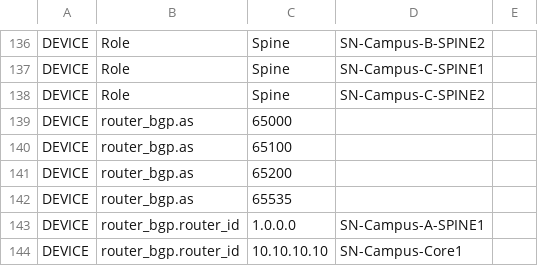
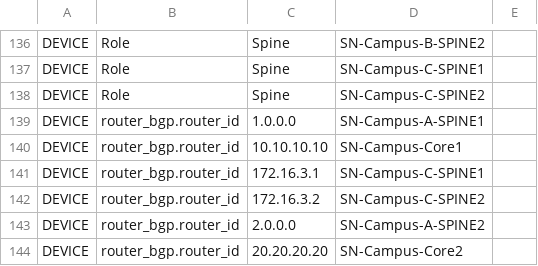
Before and after one commit to arista-netdevops-community/CloudVisionPortal-Examples, a CSV file: CloudVision_Studios/Tech_Library_Campus/OSPF/Tags_1709948310774.csv, drawn as a sheet; only a part is shown, gaps mark what is left out; the shorter side is filled out with more unchanged rows.

Commit message:
Update Tags_1709948310774.csv

```diff
--- a/CloudVision_Studios/Tech_Library_Campus/OSPF/Tags_1709948310774.csv
+++ b/CloudVision_Studios/Tech_Library_Campus/OSPF/Tags_1709948310774.csv
@@ -138,6 +138,2 @@ DEVICE,Role,Spine,SN-Campus-C-SPINE1
 DEVICE,Role,Spine,SN-Campus-C-SPINE2
-DEVICE,router_bgp.as,65000
-DEVICE,router_bgp.as,65100
-DEVICE,router_bgp.as,65200
-DEVICE,router_bgp.as,65535
 DEVICE,router_bgp.router_id,1.0.0.0,SN-Campus-A-SPINE1
```
